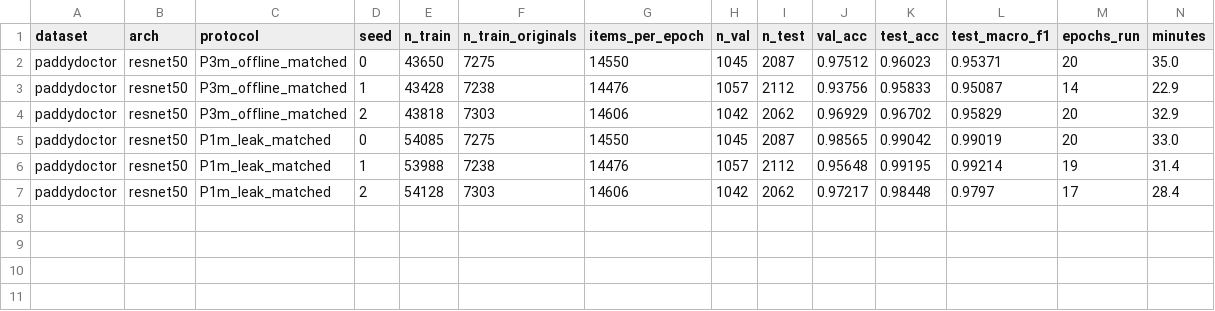
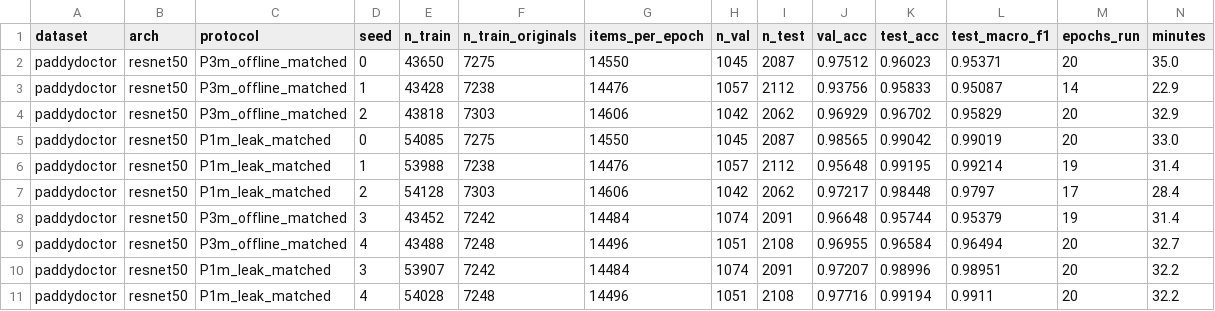
Before and after one commit to tonglethanhhai/rice-maize-leaf-disease-dl-review, a CSV file: leakage_experiments/results_matched/paddydoctor/runs.csv, drawn as a sheet.

```diff
--- a/leakage_experiments/results_matched/paddydoctor/runs.csv
+++ b/leakage_experiments/results_matched/paddydoctor/runs.csv
@@ -7 +7,5 @@ paddydoctor,resnet50,P1m_leak_matched,1,53988,7238,14476,1057,2112,0.95648,0.991
 paddydoctor,resnet50,P1m_leak_matched,2,54128,7303,14606,1042,2062,0.97217,0.98448,0.9797,17,28.4
+paddydoctor,resnet50,P3m_offline_matched,3,43452,7242,14484,1074,2091,0.96648,0.95744,0.95379,19,31.4
+paddydoctor,resnet50,P3m_offline_matched,4,43488,7248,14496,1051,2108,0.96955,0.96584,0.96494,20,32.7
+paddydoctor,resnet50,P1m_leak_matched,3,53907,7242,14484,1074,2091,0.97207,0.98996,0.98951,20,32.2
+paddydoctor,resnet50,P1m_leak_matched,4,54028,7248,14496,1051,2108,0.97716,0.99194,0.9911,20,32.2
```
Also changed, not shown: leakage_experiments/results_matched_effb0/kaggle_cornmaize/runs.csv, leakage_experiments/results_matched_effb0/paddydoctor/runs.csv, 14 other files.
